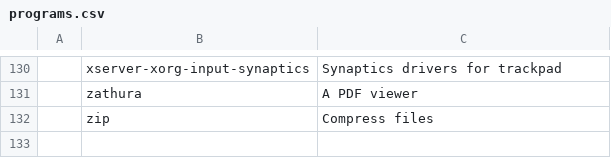
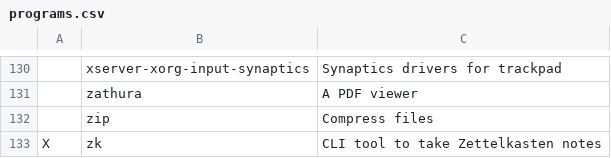
Before and after one commit to miikanissi/dotfiles, a CSV file: programs.csv, drawn as a sheet; only a part is shown, gaps mark what is left out; the diff names each change by its address in the sheet, - before the commit and + after, or states it on an @@ line.

Commit message:
[ADD] Note taking with Zk

```diff
--- a/programs.csv
+++ b/programs.csv
+row 133: X | zk | CLI tool to take Zettelkasten notes
```
Also changed, not shown: 4 other files.
